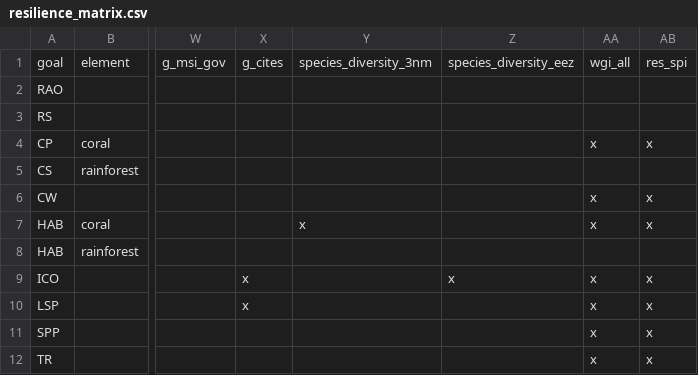
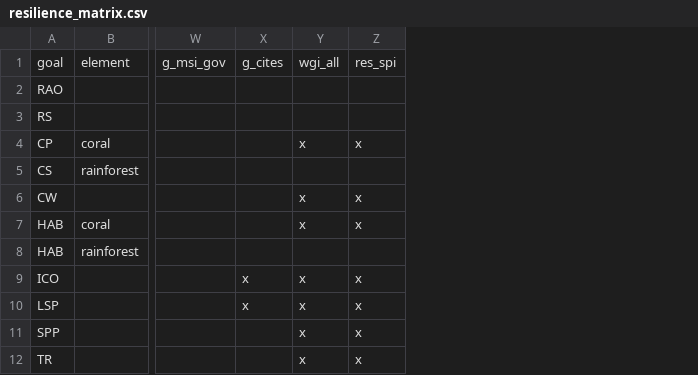
Before and after one commit to OHI-4site/pal-scores, a CSV file: region/conf/resilience_matrix.csv, drawn as a sheet; only a part is shown, gaps mark what is left out; the diff names each change by its address in the sheet, - before the commit and + after, or states it on an @@ line.

```diff
--- a/region/conf/resilience_matrix.csv
+++ b/region/conf/resilience_matrix.csv
-column Y, rows 1-7: species_diversity_3nm |  |  |  |  |  | x
-column Z, rows 1-9: species_diversity_eez |  |  |  |  |  |  |  | x
```
Also changed, not shown: region/conf/scenario_data_years.csv, region/layers.csv, 2 other files.
